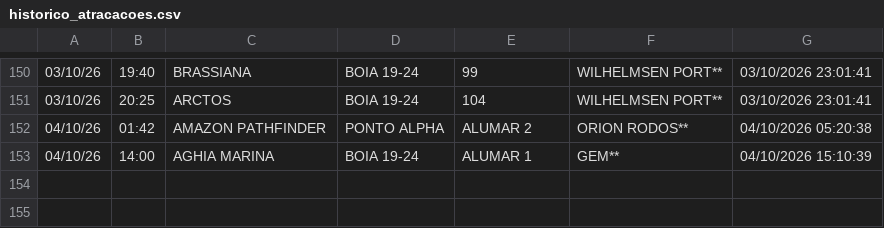
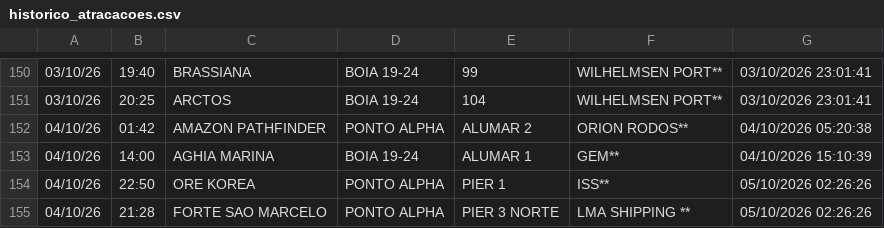
Before and after one commit to Leoofclima/Monitor-Apem, a CSV file: historico_atracacoes.csv, drawn as a sheet; only a part is shown, gaps mark what is left out; the diff names each change by its address in the sheet, - before the commit and + after, or states it on an @@ line.

```diff
--- a/historico_atracacoes.csv
+++ b/historico_atracacoes.csv
+row 154: 04/10/26 | 22:50 | ORE KOREA | PONTO ALPHA | PIER 1 | ISS** | 05/10/2026 02:26:26
+row 155: 04/10/26 | 21:28 | FORTE SAO MARCELO | PONTO ALPHA | PIER 3 NORTE | LMA SHIPPING ** | 05/10/2026 02:26:26
```
Also changed, not shown: 3 other files.
